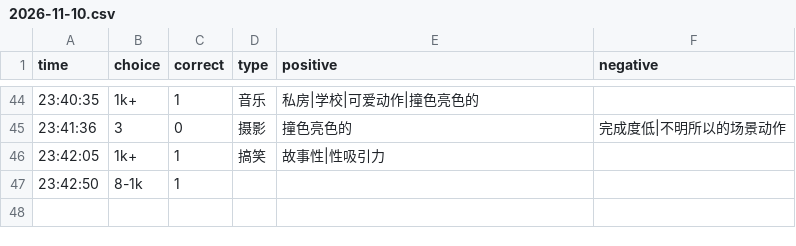
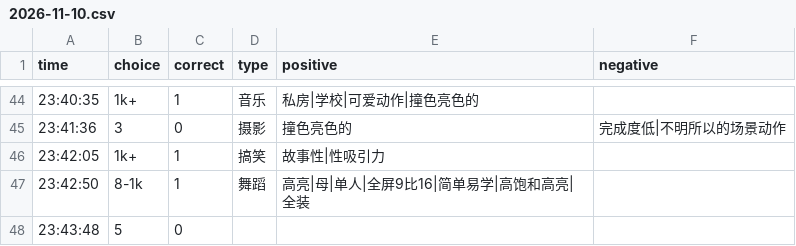
Before and after one commit to heyan9/qidi-data, a CSV file: logs/2026-11-10.csv, drawn as a sheet; only a part is shown, gaps mark what is left out.

Commit message:
sync logs/2026-11-10.csv

```diff
--- a/logs/2026-11-10.csv
+++ b/logs/2026-11-10.csv
@@ -46,2 +46,3 @@ time,choice,correct,type,positive,negative
 23:42:05,1k+,1,搞笑,故事性|性吸引力,
-23:42:50,8-1k,1
+23:42:50,8-1k,1,舞蹈,高亮|母|单人|全屏9比16|简单易学|高饱和高亮|全装,
+23:43:48,5,0
```
